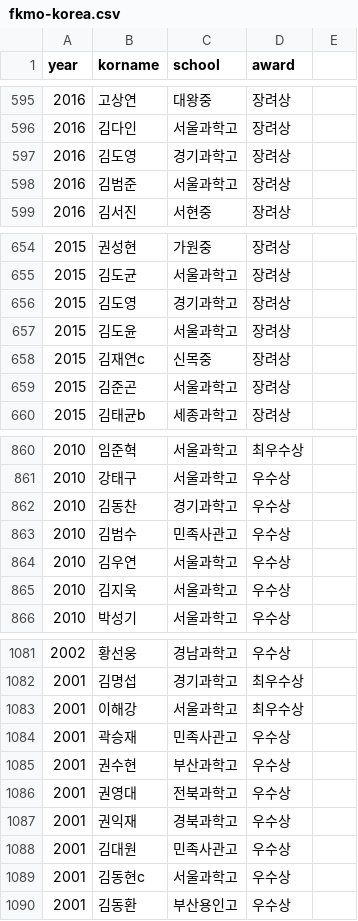
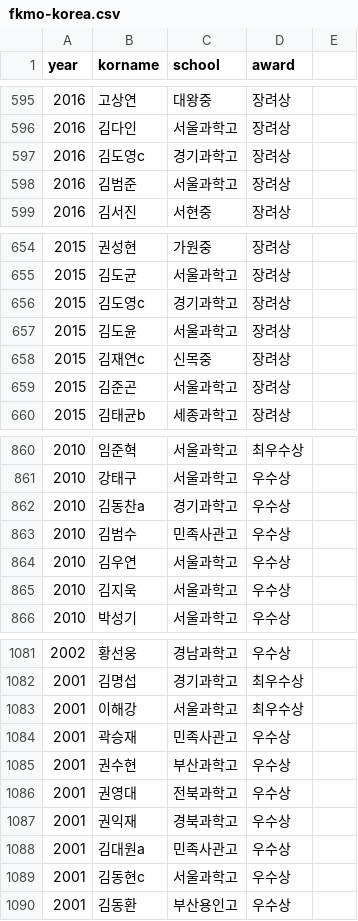
Before and after one commit to imo-korea/imo-korea.github.io, a CSV file: _data/fkmo-korea.csv, drawn as a sheet; only a part is shown, gaps mark what is left out.

```diff
--- a/_data/fkmo-korea.csv
+++ b/_data/fkmo-korea.csv
@@ -596,3 +596,3 @@ year,korname,school,award
 2016,김다인,서울과학고,장려상
-2016,김도영,경기과학고,장려상
+2016,김도영c,경기과학고,장려상
 2016,김범준,서울과학고,장려상
@@ -655,3 +655,3 @@ year,korname,school,award
 2015,김도균,서울과학고,장려상
-2015,김도영,경기과학고,장려상
+2015,김도영c,경기과학고,장려상
 2015,김도윤,서울과학고,장려상
@@ -861,3 +861,3 @@ year,korname,school,award
 2010,강태구,서울과학고,우수상
-2010,김동찬,경기과학고,우수상
+2010,김동찬a,경기과학고,우수상
 2010,김범수,민족사관고,우수상
@@ -1087,3 +1087,3 @@ year,korname,school,award
 2001,권익재,경북과학고,우수상
-2001,김대원,민족사관고,우수상
+2001,김대원a,민족사관고,우수상
 2001,김동현c,서울과학고,우수상
```
Also changed, not shown: _data/kmo-korea.csv, _data/kmoj-korea.csv.
